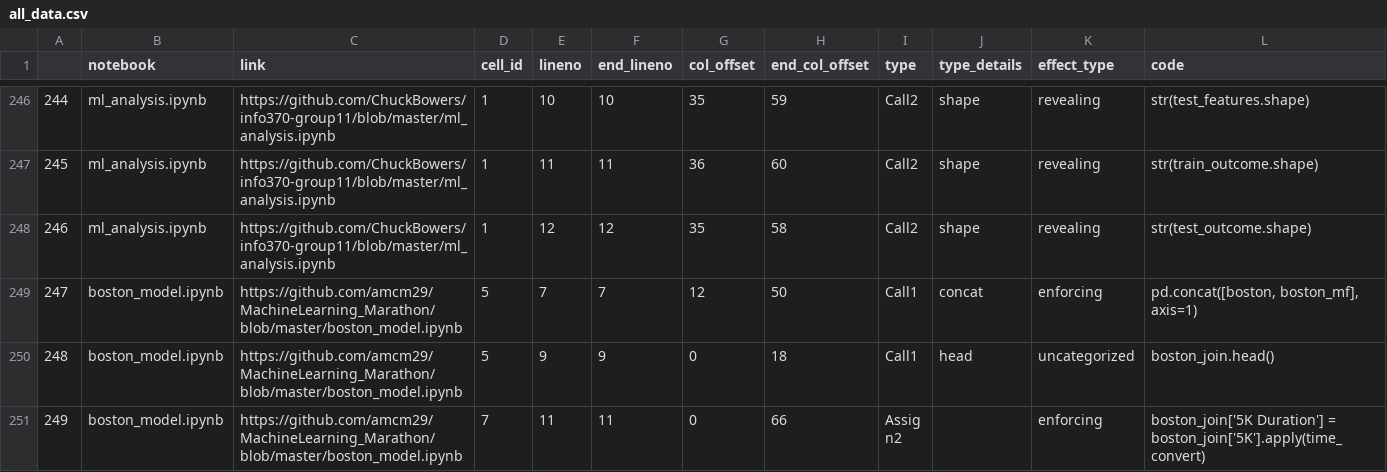
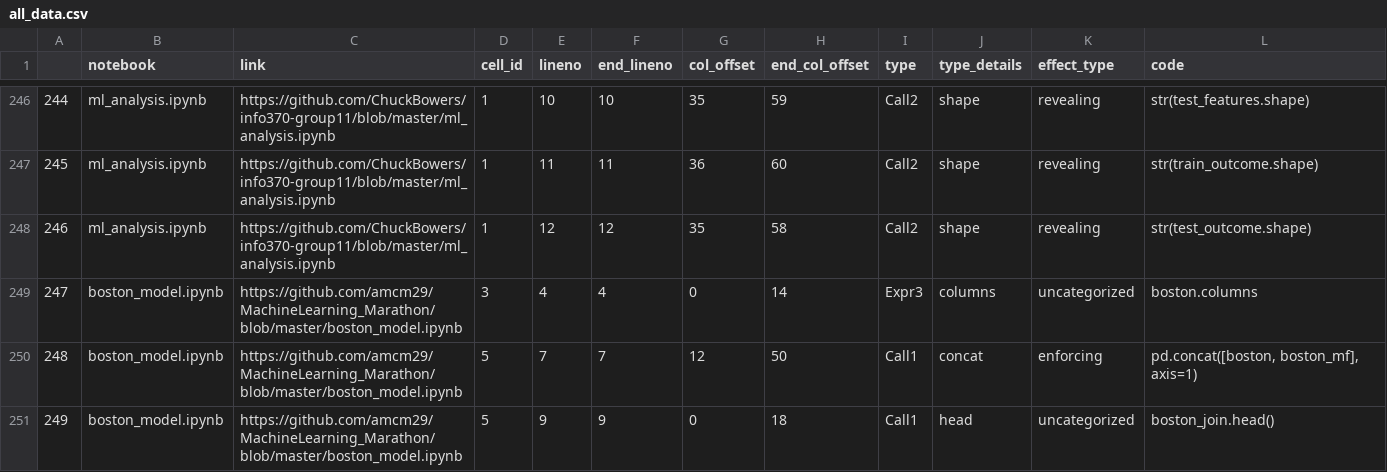
Before and after one commit to realmatthewpeng/nbPropertyFinder, a CSV file: all_data.csv, drawn as a sheet; only a part is shown, gaps mark what is left out; the shorter side is filled out with more unchanged rows; the diff covers the shown part only; the diff names each change by its address in the sheet, - before the commit and + after, or states it on an @@ line.

Commit message:
running type inference on corpus

```diff
--- a/all_data.csv
+++ b/all_data.csv
@@ column A renumbered from row 51 down @@
+row 249: 247 | boston_model.ipynb | https://github.com/amcm29/MachineLearning_Marathon/blob/master/boston_model.ipynb | 3 | 4 | 4 | 0 | 14 | Expr3 | columns | uncategorized | boston.columns
```
Also changed, not shown: 5 added rows and 10 moved rows elsewhere in this file, 22 other files.
